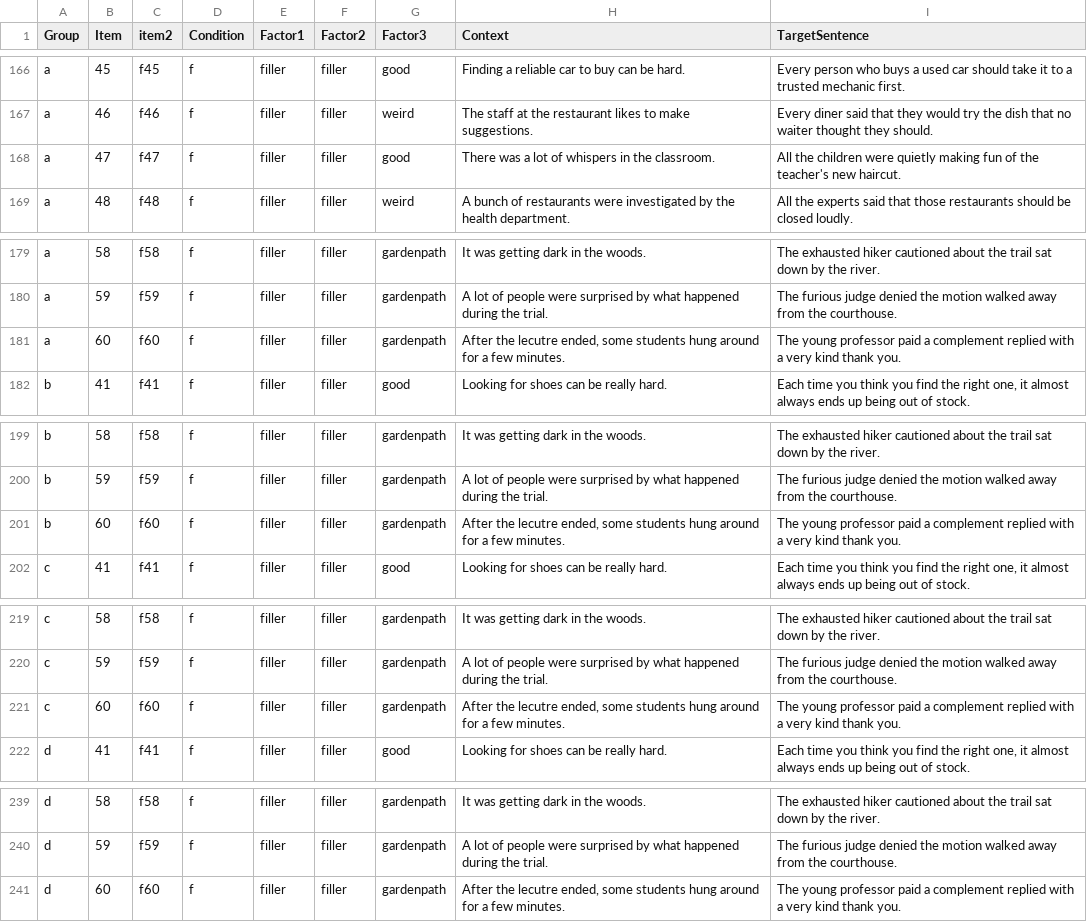
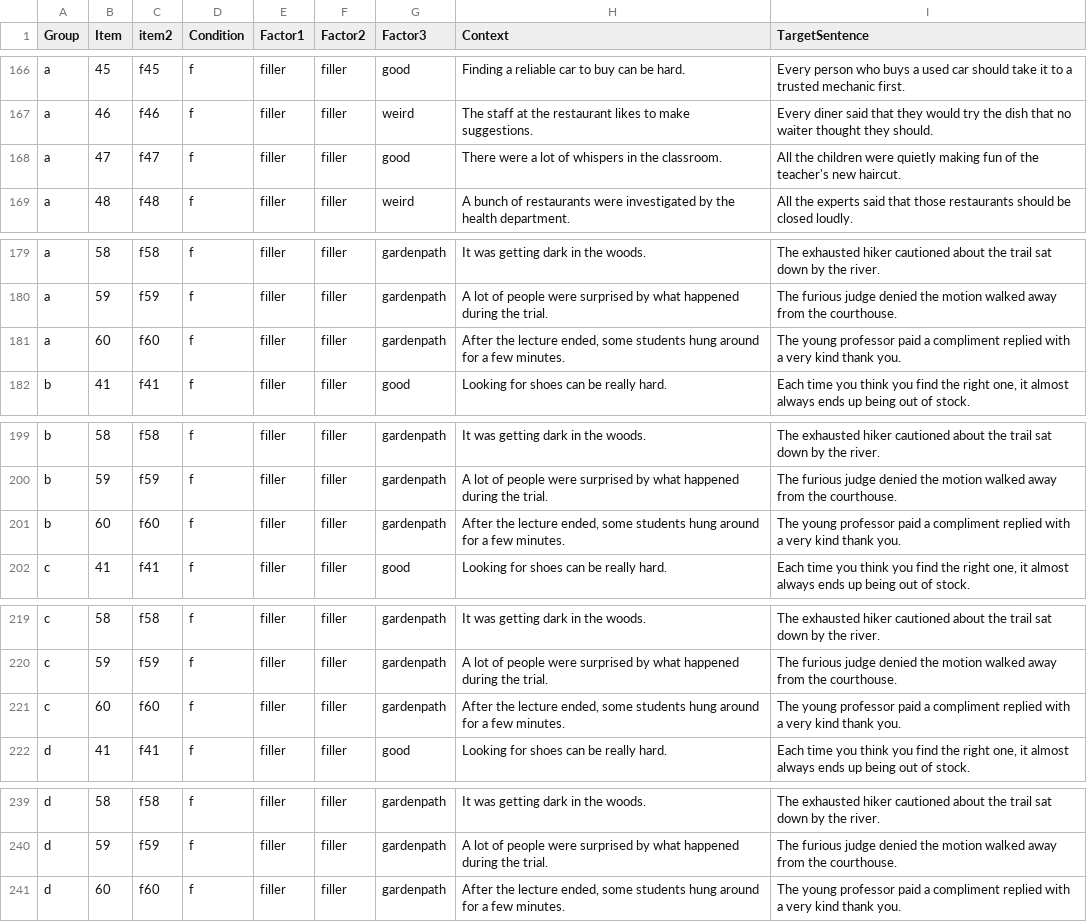
Before and after one commit to xsynsfu/stimuli_database, a CSV file: AllvsEvery.csv, drawn as a sheet; only a part is shown, gaps mark what is left out; the diff covers the shown part only.

Commit message:
Add files via upload

```diff
--- a/AllvsEvery.csv
+++ b/AllvsEvery.csv
@@ -167,3 +167,3 @@ a,45,f45,f,filler,filler,good,Finding a reliable car to buy can be hard.,Every p
 a,46,f46,f,filler,filler,weird,The staff at the restaurant likes to make suggestions.,Every diner said that they would try the dish that no waiter thought they should.
-a,47,f47,f,filler,filler,good,There was a lot of whispers in the classroom.,All the children were quietly making fun of the teacher's new haircut.
+a,47,f47,f,filler,filler,good,There were a lot of whispers in the classroom.,All the children were quietly making fun of the teacher's new haircut.
 a,48,f48,f,filler,filler,weird,A bunch of restaurants were investigated by the health department.,All the experts said that those restaurants should be closed loudly.
@@ -180,3 +180,3 @@ a,58,f58,f,filler,filler,gardenpath,It was getting dark in the woods.,The exhaus
 a,59,f59,f,filler,filler,gardenpath,A lot of people were surprised by what happened during the trial.,The furious judge denied the motion walked away from the courthouse.
-a,60,f60,f,filler,filler,gardenpath,"After the lecutre ended, some students hung around for a few minutes.",The young professor paid a complement replied with a very kind thank you.
+a,60,f60,f,filler,filler,gardenpath,"After the lecture ended, some students hung around for a few minutes.",The young professor paid a compliment replied with a very kind thank you.
 b,41,f41,f,filler,filler,good,Looking for shoes can be really hard.,"Each time you think you find the right one, it almost always ends up being out of stock."
@@ -200,3 +200,3 @@ b,58,f58,f,filler,filler,gardenpath,It was getting dark in the woods.,The exhaus
 b,59,f59,f,filler,filler,gardenpath,A lot of people were surprised by what happened during the trial.,The furious judge denied the motion walked away from the courthouse.
-b,60,f60,f,filler,filler,gardenpath,"After the lecutre ended, some students hung around for a few minutes.",The young professor paid a complement replied with a very kind thank you.
+b,60,f60,f,filler,filler,gardenpath,"After the lecture ended, some students hung around for a few minutes.",The young professor paid a compliment replied with a very kind thank you.
 c,41,f41,f,filler,filler,good,Looking for shoes can be really hard.,"Each time you think you find the right one, it almost always ends up being out of stock."
@@ -220,3 +220,3 @@ c,58,f58,f,filler,filler,gardenpath,It was getting dark in the woods.,The exhaus
 c,59,f59,f,filler,filler,gardenpath,A lot of people were surprised by what happened during the trial.,The furious judge denied the motion walked away from the courthouse.
-c,60,f60,f,filler,filler,gardenpath,"After the lecutre ended, some students hung around for a few minutes.",The young professor paid a complement replied with a very kind thank you.
+c,60,f60,f,filler,filler,gardenpath,"After the lecture ended, some students hung around for a few minutes.",The young professor paid a compliment replied with a very kind thank you.
 d,41,f41,f,filler,filler,good,Looking for shoes can be really hard.,"Each time you think you find the right one, it almost always ends up being out of stock."
@@ -240,2 +240,2 @@ d,58,f58,f,filler,filler,gardenpath,It was getting dark in the woods.,The exhaus
 d,59,f59,f,filler,filler,gardenpath,A lot of people were surprised by what happened during the trial.,The furious judge denied the motion walked away from the courthouse.
-d,60,f60,f,filler,filler,gardenpath,"After the lecutre ended, some students hung around for a few minutes.",The young professor paid a complement replied with a very kind thank you.
+d,60,f60,f,filler,filler,gardenpath,"After the lecture ended, some students hung around for a few minutes.",The young professor paid a compliment replied with a very kind thank you.
```
Also changed, not shown: 3 edited cells elsewhere in this file.
